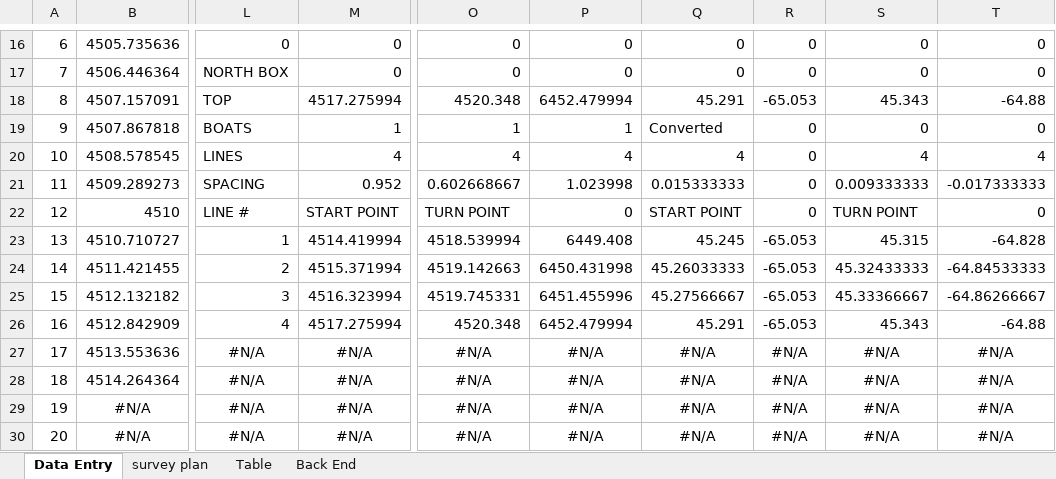
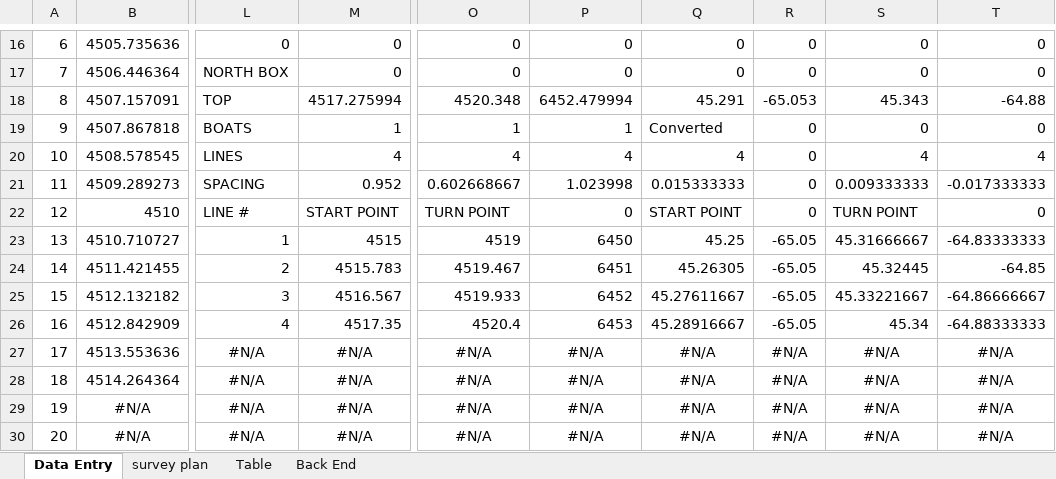
Before and after one commit to HerringScience/HerringScience.github.io, an Excel workbook: Survey Lines.xlsx, sheet Data Entry, drawn as a sheet; only a part is shown, gaps mark what is left out; values as stored, in another font and other column widths than the file's, no borders; the diff names each change by its address in the sheet, - before the commit and + after, or states it on an @@ line.

```diff
--- a/Survey Lines.xlsx (sheet Data Entry)
+++ b/Survey Lines.xlsx (sheet Data Entry)
-M23: 4514.419994
+M23: 4515
-O23: 4518.539994
+O23: 4519
-P23: 6449.408
+P23: 6450
-Q23: 45.245
+Q23: 45.25
-R23:R26: -65.053
+R23:R26: -65.05
-S23: 45.315
+S23: 45.31666667
-T23: -64.828
+T23: -64.83333333
-M24: 4515.371994
+M24: 4515.783
-O24: 4519.142663
+O24: 4519.467
-P24: 6450.431998
+P24: 6451
-Q24: 45.26033333
+Q24: 45.26305
-S24: 45.32433333
+S24: 45.32445
-T24: -64.84533333
+T24: -64.85
-M25: 4516.323994
+M25: 4516.567
-O25: 4519.745331
+O25: 4519.933
-P25: 6451.455996
+P25: 6452
-Q25: 45.27566667
+Q25: 45.27611667
-S25: 45.33366667
+S25: 45.33221667
-T25: -64.86266667
+T25: -64.86666667
-M26: 4517.275994
+M26: 4517.35
-O26: 4520.348
+O26: 4520.4
-P26: 6452.479994
+P26: 6453
-Q26: 45.291
+Q26: 45.28916667
-S26: 45.343
+S26: 45.34
-T26: -64.88
+T26: -64.88333333
```
Also changed, not shown: sheet Back End, 44 other files.
